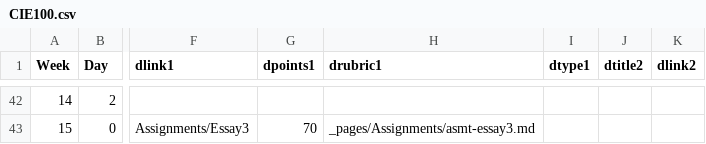
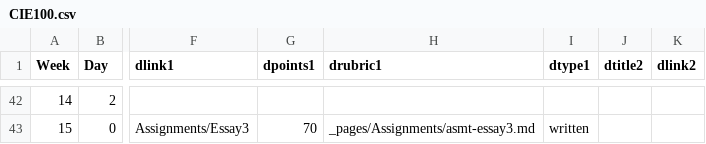
Before and after one commit to BillJr99/Ursinus-CIE100-Fall2024, a CSV file: _pages/CIE100.csv, drawn as a sheet; only a part is shown, gaps mark what is left out; the diff covers the shown part only; the diff names each change by its address in the sheet, - before the commit and + after, or states it on an @@ line.

```diff
--- a/_pages/CIE100.csv
+++ b/_pages/CIE100.csv
-I43 (dtype1): (empty)
+I43 (dtype1): written
```
Also changed, not shown: 78 edited cells elsewhere in this file, 12 other files.
